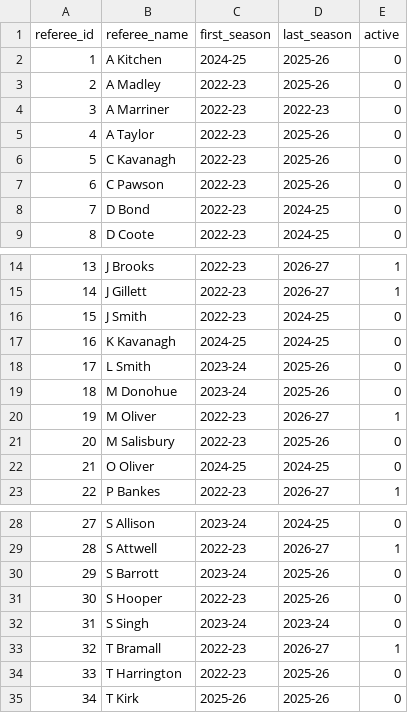
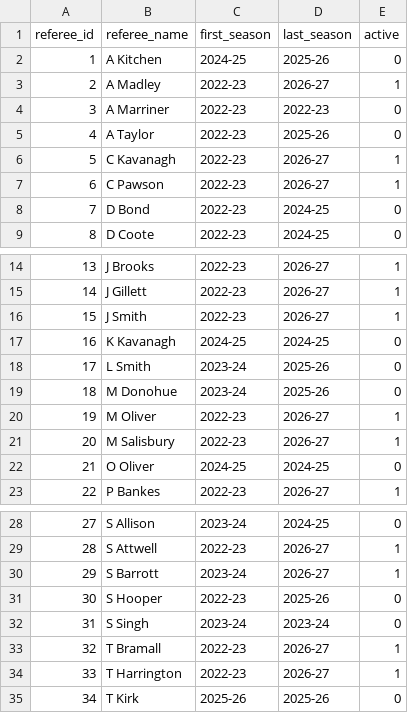
Before and after one commit to Multikabel/pl-analytika-2, a CSV file: data/tables/referees.csv, drawn as a sheet; only a part is shown, gaps mark what is left out.

```diff
--- a/data/tables/referees.csv
+++ b/data/tables/referees.csv
@@ -2,7 +2,7 @@
 1,A Kitchen,2024-25,2025-26,0
-2,A Madley,2022-23,2025-26,0
+2,A Madley,2022-23,2026-27,1
 3,A Marriner,2022-23,2022-23,0
 4,A Taylor,2022-23,2025-26,0
-5,C Kavanagh,2022-23,2025-26,0
-6,C Pawson,2022-23,2025-26,0
+5,C Kavanagh,2022-23,2026-27,1
+6,C Pawson,2022-23,2026-27,1
 7,D Bond,2022-23,2024-25,0
@@ -15,3 +15,3 @@
 14,J Gillett,2022-23,2026-27,1
-15,J Smith,2022-23,2024-25,0
+15,J Smith,2022-23,2026-27,1
 16,K Kavanagh,2024-25,2024-25,0
@@ -20,3 +20,3 @@
 19,M Oliver,2022-23,2026-27,1
-20,M Salisbury,2022-23,2025-26,0
+20,M Salisbury,2022-23,2026-27,1
 21,O Oliver,2024-25,2024-25,0
@@ -29,3 +29,3 @@
 28,S Attwell,2022-23,2026-27,1
-29,S Barrott,2023-24,2025-26,0
+29,S Barrott,2023-24,2026-27,1
 30,S Hooper,2022-23,2025-26,0
@@ -33,3 +33,3 @@
 32,T Bramall,2022-23,2026-27,1
-33,T Harrington,2022-23,2025-26,0
+33,T Harrington,2022-23,2026-27,1
 34,T Kirk,2025-26,2025-26,0
```
Also changed, not shown: data/tables/current_team_dashboard.csv, data/tables/data_quality_report.csv, 23 other files.
